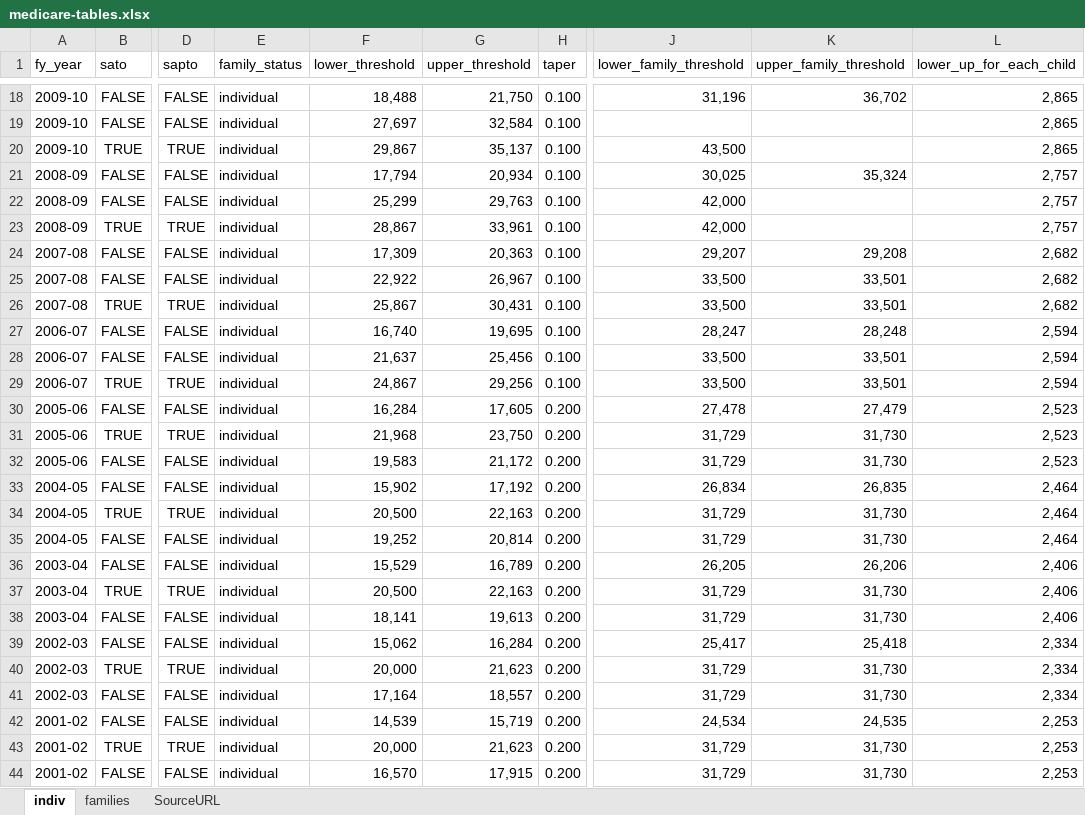
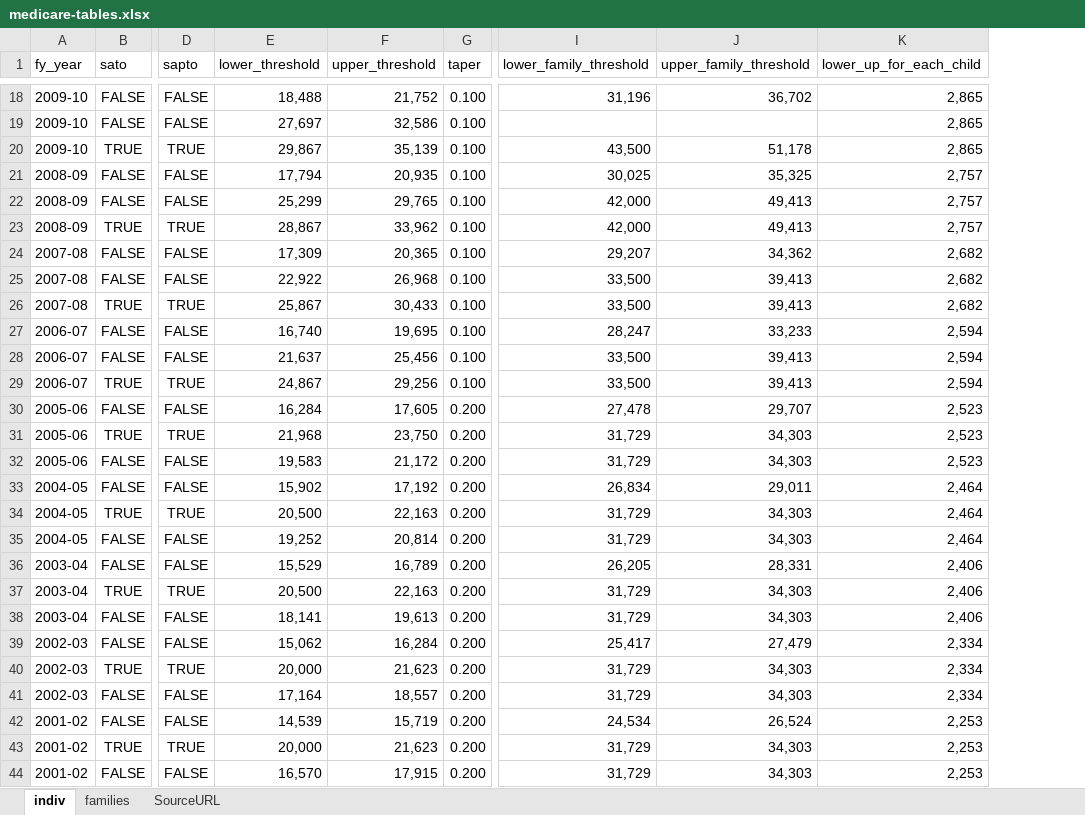
Before and after one commit to HughParsonage/grattan, an Excel workbook: data-raw/medicare-tables.xlsx, sheet indiv, drawn as a sheet; only a part is shown, gaps mark what is left out; values as stored, in another font and other column widths than the file's, no borders; removed rows and columns are numbered as before the commit, all else as after; the diff covers the shown part only; the diff names each change by its address in the sheet, - before the commit and + after, or states it on an @@ line.

```diff
--- a/data-raw/medicare-tables.xlsx (sheet indiv)
+++ b/data-raw/medicare-tables.xlsx (sheet indiv)
-column E (family_status), rows 18-44: all individual
-F18 (upper_threshold): 21,750
+F18 (upper_threshold): 21,752
-F19 (upper_threshold): 32,584
+F19 (upper_threshold): 32,586
-F20 (upper_threshold): 35,137
+F20 (upper_threshold): 35,139
-J20 (upper_family_threshold): (empty)
+J20 (upper_family_threshold): 51,178
-F21 (upper_threshold): 20,934
+F21 (upper_threshold): 20,935
-J21 (upper_family_threshold): 35,324
+J21 (upper_family_threshold): 35,325
-F22 (upper_threshold): 29,763
+F22 (upper_threshold): 29,765
-J22:J23 (upper_family_threshold): (empty)
+J22:J23 (upper_family_threshold): 49,413
-F23 (upper_threshold): 33,961
+F23 (upper_threshold): 33,962
-F24 (upper_threshold): 20,363
+F24 (upper_threshold): 20,365
-J24 (upper_family_threshold): 29,208
+J24 (upper_family_threshold): 34,362
-F25 (upper_threshold): 26,967
+F25 (upper_threshold): 26,968
-J25:J26 (upper_family_threshold): 33,501
+J25:J26 (upper_family_threshold): 39,413
-F26 (upper_threshold): 30,431
+F26 (upper_threshold): 30,433
-J27 (upper_family_threshold): 28,248
+J27 (upper_family_threshold): 33,233
-J28:J29 (upper_family_threshold): 33,501
+J28:J29 (upper_family_threshold): 39,413
-J30 (upper_family_threshold): 27,479
+J30 (upper_family_threshold): 29,707
-J31:J32 (upper_family_threshold): 31,730
+J31:J32 (upper_family_threshold): 34,303
-J33 (upper_family_threshold): 26,835
+J33 (upper_family_threshold): 29,011
-J34:J35 (upper_family_threshold): 31,730
+J34:J35 (upper_family_threshold): 34,303
-J36 (upper_family_threshold): 26,206
+J36 (upper_family_threshold): 28,331
-J37:J38 (upper_family_threshold): 31,730
+J37:J38 (upper_family_threshold): 34,303
-J39 (upper_family_threshold): 25,418
+J39 (upper_family_threshold): 27,479
-J40:J41 (upper_family_threshold): 31,730
+J40:J41 (upper_family_threshold): 34,303
-J42 (upper_family_threshold): 24,535
+J42 (upper_family_threshold): 26,524
-J43:J44 (upper_family_threshold): 31,730
+J43:J44 (upper_family_threshold): 34,303
```
Also changed, not shown: 35 edited cells elsewhere in this sheet, sheet SourceURL, formulas that keep their value, 2 other files.
